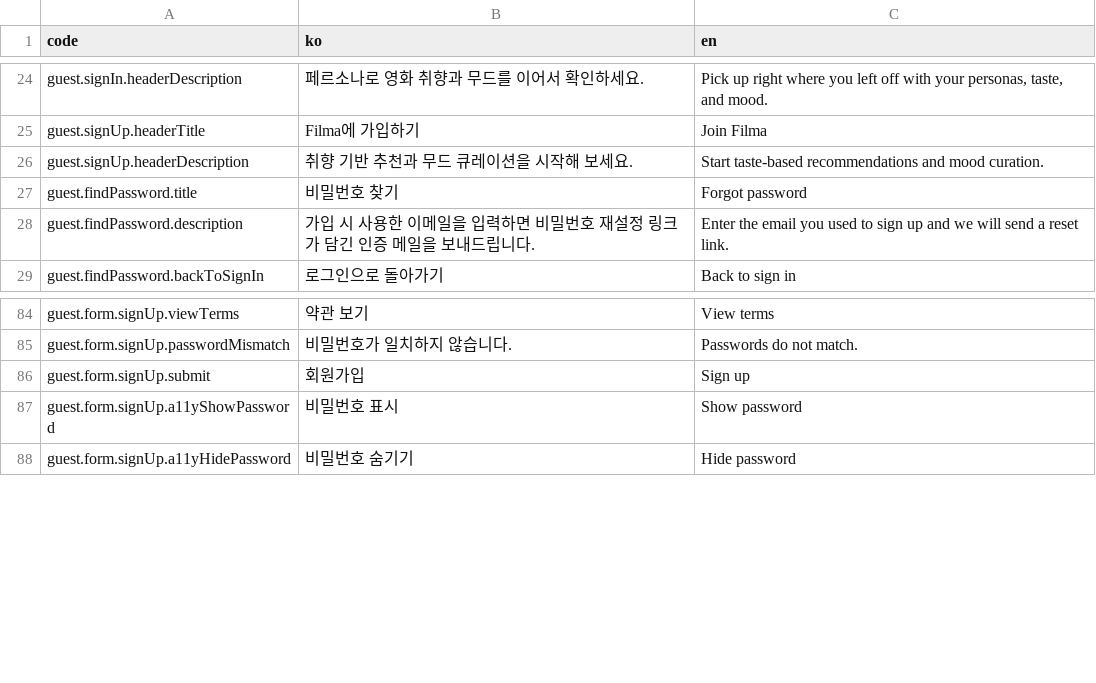
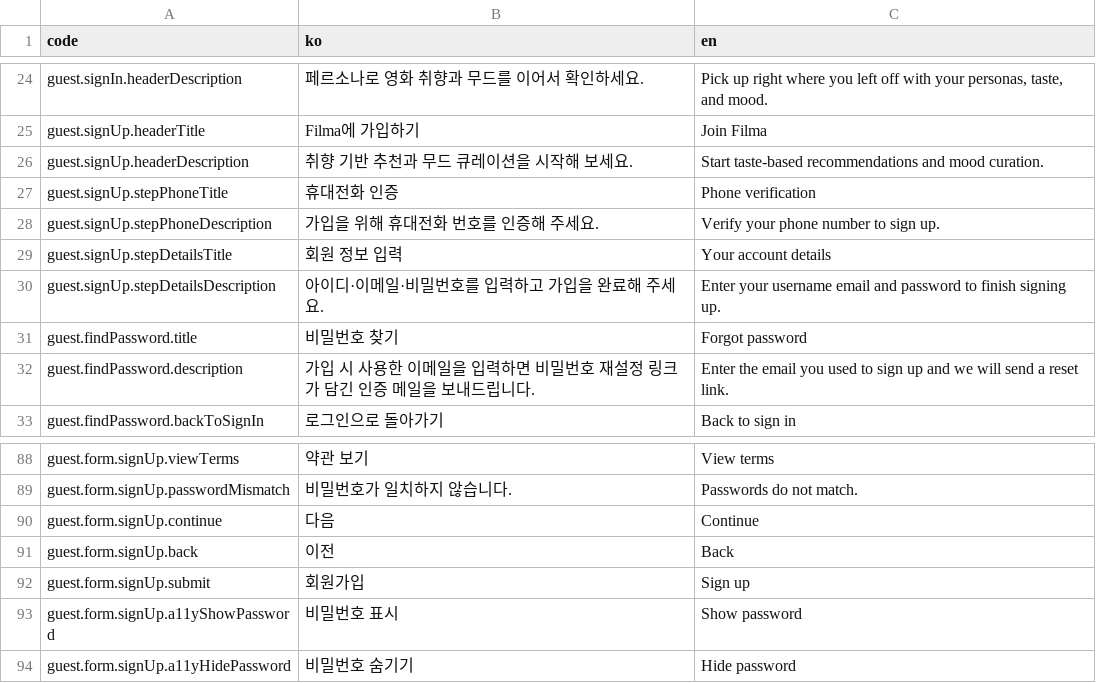
Before and after one commit to kakao4-KAKAMU/KAKAMU-FE, a CSV file: packages/i18n/src/locales/guest.csv, drawn as a sheet; only a part is shown, gaps mark what is left out; the diff names each change by its address in the sheet, - before the commit and + after, or states it on an @@ line.

```diff
--- a/packages/i18n/src/locales/guest.csv
+++ b/packages/i18n/src/locales/guest.csv
+row 27: guest.signUp.stepPhoneTitle | 휴대전화 인증 | Phone verification
+row 28: guest.signUp.stepPhoneDescription | 가입을 위해 휴대전화 번호를 인증해 주세요. | Verify your phone number to sign up.
+row 29: guest.signUp.stepDetailsTitle | 회원 정보 입력 | Your account details
+row 30: guest.signUp.stepDetailsDescription | 아이디·이메일·비밀번호를 입력하고 가입을 완료해 주세요. | Enter your username email and password to finish signing up.
+row 90: guest.form.signUp.continue | 다음 | Continue
+row 91: guest.form.signUp.back | 이전 | Back
```
Also changed, not shown: 4 other files.
